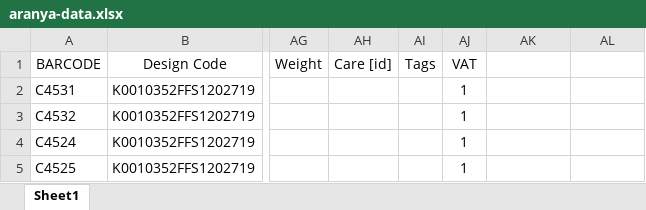
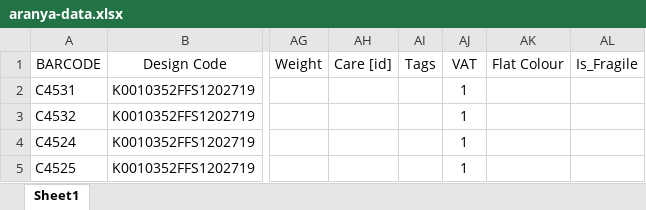
Before and after one commit to arifuzzaman31/apiaranya, an Excel workbook: aranya-data.xlsx, sheet Sheet1, drawn as a sheet; only a part is shown, gaps mark what is left out; values as stored, in another font and other column widths than the file's, no borders; the diff names each change by its address in the sheet, - before the commit and + after, or states it on an @@ line.

Commit message:
data added

```diff
--- a/aranya-data.xlsx (sheet Sheet1)
+++ b/aranya-data.xlsx (sheet Sheet1)
-AK1: (empty)
+AK1: Flat Colour
-AL1: (empty)
+AL1: Is_Fragile
```
Also changed, not shown: 14 other files.
